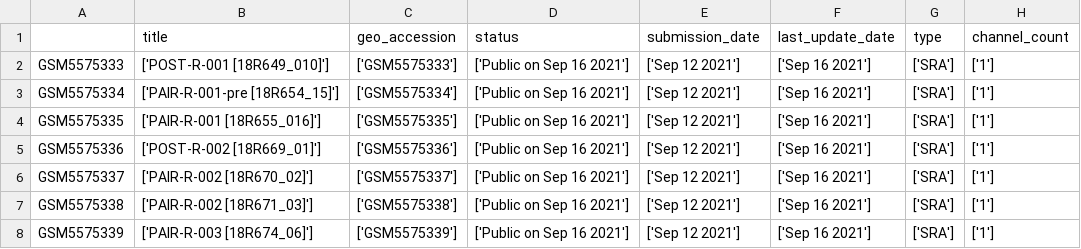
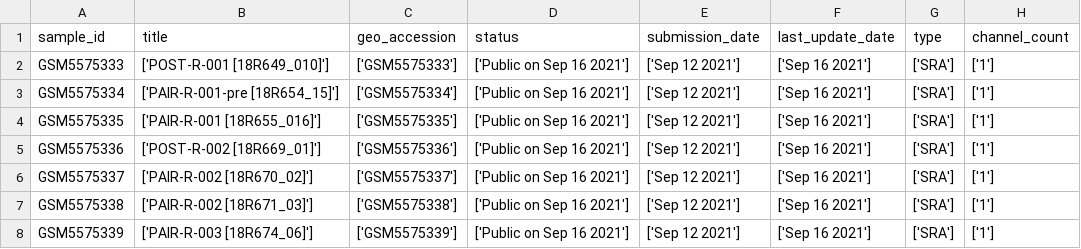
Before and after one commit to lkmaks/mcrc-cetuximab-analysis, a CSV file: data/ann.csv, drawn as a sheet; only a part is shown; the diff names each change by its address in the sheet, - before the commit and + after, or states it on an @@ line.

Commit message:
Processed counts and annotation

```diff
--- a/data/ann.csv
+++ b/data/ann.csv
-A1: (empty)
+A1: sample_id
```
Also changed, not shown: 6 other files.
